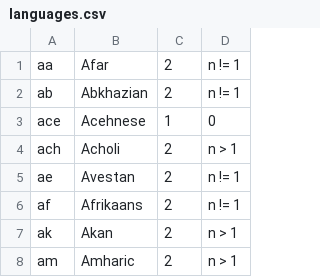
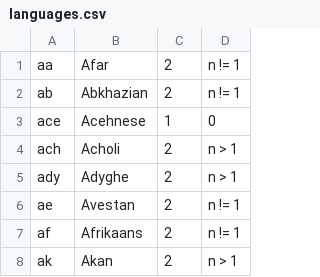
Before and after one commit to WeblateOrg/language-data, a CSV file: languages.csv, drawn as a sheet; only a part is shown; the shorter side is filled out with more unchanged rows; the diff names each change by its address in the sheet, - before the commit and + after, or states it on an @@ line.

Commit message:
Add Adyghe language

```diff
--- a/languages.csv
+++ b/languages.csv
+row 5: ady | Adyghe | 2 | n > 1
```
